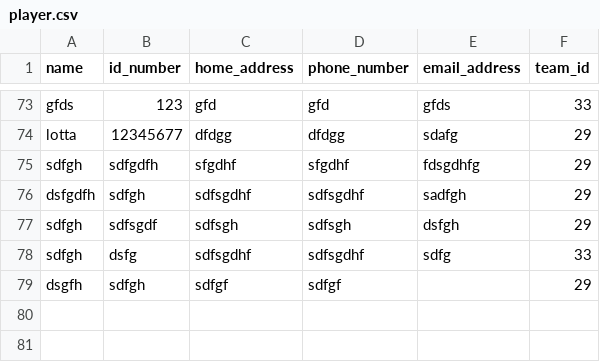
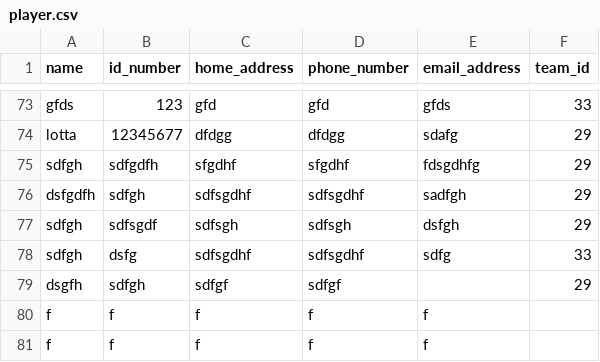
Before and after one commit to gudlaugvest/hopur-8, a CSV file: file/player.csv, drawn as a sheet; only a part is shown, gaps mark what is left out.

```diff
--- a/file/player.csv
+++ b/file/player.csv
@@ -79 +79,3 @@ sdfgh,dsfg,sdfsgdhf,sdfsgdhf,sdfg,33
 dsgfh,sdfgh,sdfgf,sdfgf,,29
+f,f,f,f,f,
+f,f,f,f,f,
```
Also changed, not shown: 1 other file.
